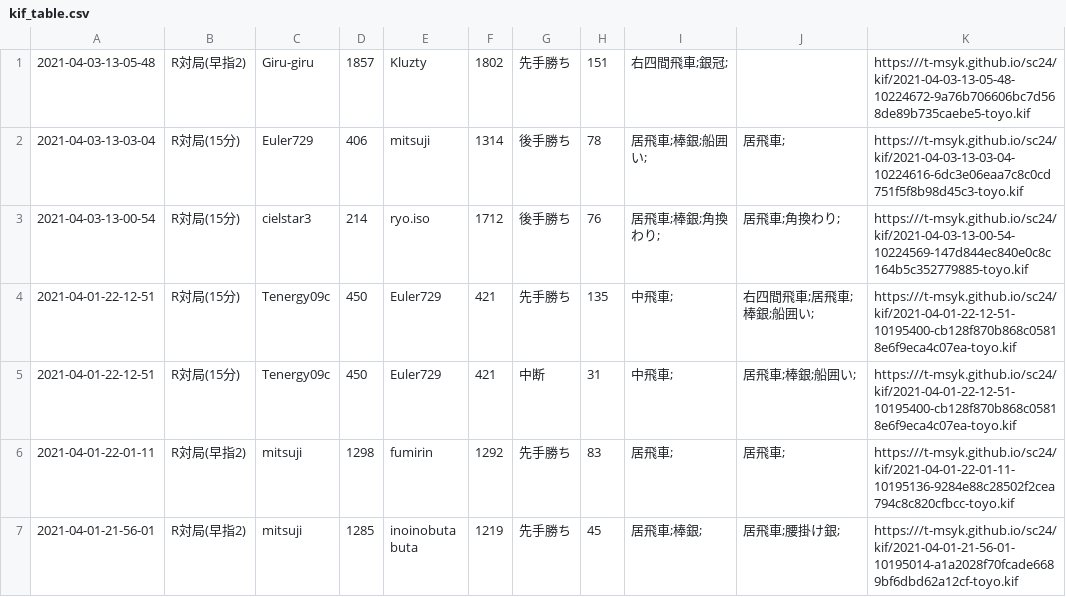
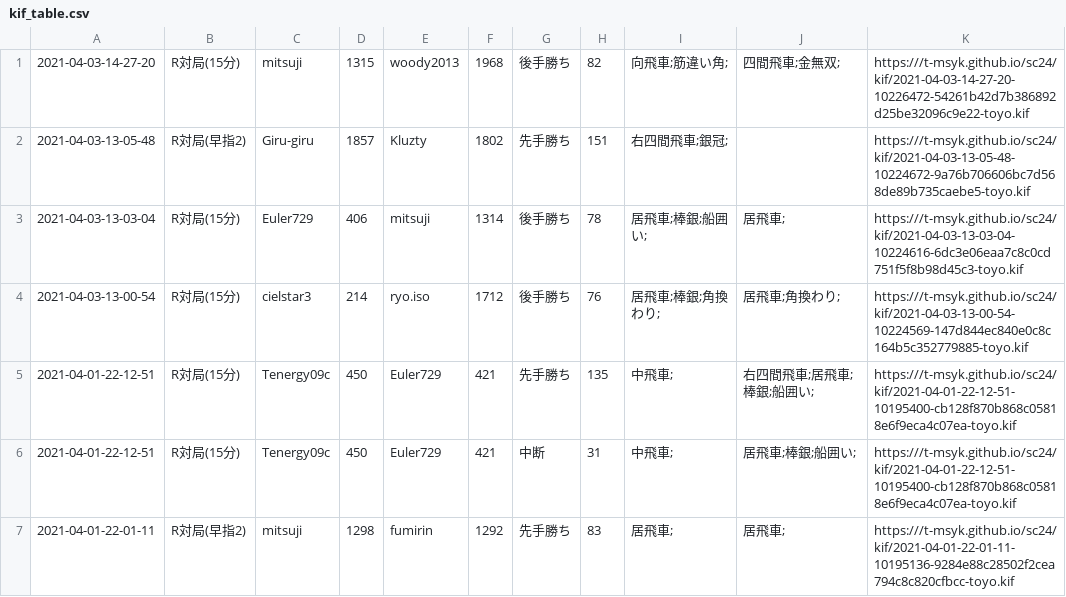
Before and after one commit to t-msyk/t-msyk.github.io, a CSV file: sc24/kif_table.csv, drawn as a sheet; only a part is shown; the shorter side is filled out with more unchanged rows.

Commit message:
Add data

```diff
--- a/sc24/kif_table.csv
+++ b/sc24/kif_table.csv
@@ -1 +1,2 @@
+2021-04-03-14-27-20,R対局(15分),mitsuji,1315,woody2013,1968,後手勝ち,82,向飛車;筋違い角;,四間飛車;金無双;,https:///t-msyk.github.io/sc24/kif/2021-04-03-14-27-20-10226472-54261b42d7b386892d25be32096c9e22-toyo.kif
 2021-04-03-13-05-48,R対局(早指2),Giru-giru,1857,Kluzty,1802,先手勝ち,151,右四間飛車;銀冠;,,https:///t-msyk.github.io/sc24/kif/2021-04-03-13-05-48-10224672-9a76b706606bc7d568de89b735caebe5-toyo.kif
```
Also changed, not shown: 2 other files.
